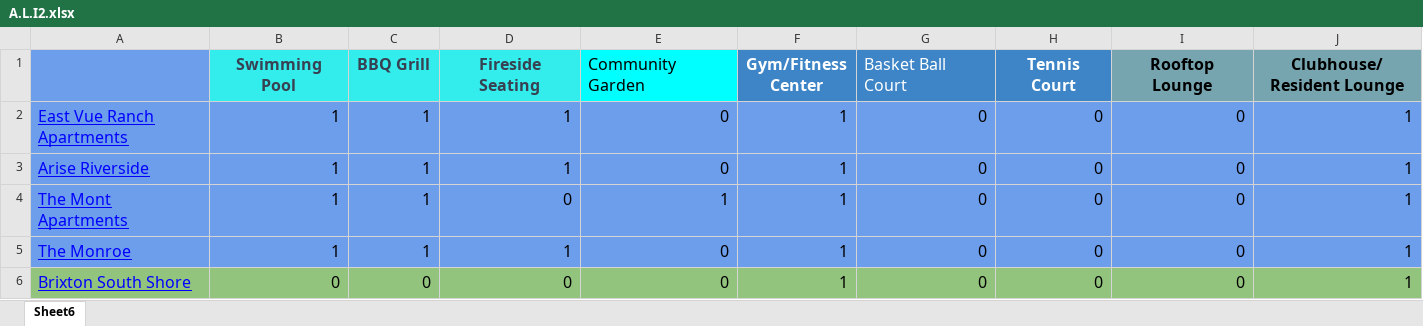
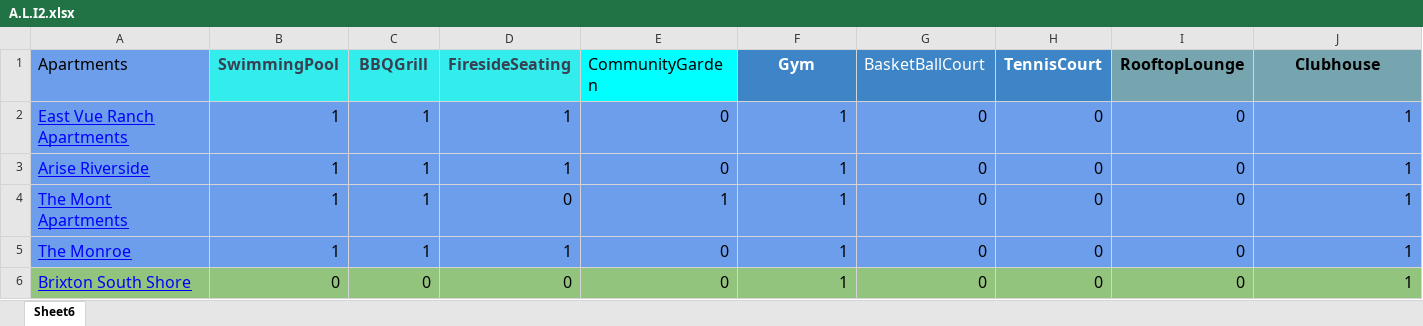
Before and after one commit to Zinwaiyan274/Atxapt_UI, an Excel workbook: A.L.I2.xlsx, sheet Sheet6, drawn as a sheet; only a part is shown; values as stored, in another font and other column widths than the file's, no borders; the diff covers the shown part only; the diff names each change by its address in the sheet, - before the commit and + after, or states it on an @@ line.

```diff
--- a/A.L.I2.xlsx (sheet Sheet6)
+++ b/A.L.I2.xlsx (sheet Sheet6)
-A1: (empty)
+A1: Apartments
-B1: Swimming Pool
+B1: SwimmingPool
-C1: BBQ Grill
+C1: BBQGrill
-D1: Fireside Seating
+D1: FiresideSeating
-E1: Community Garden
+E1: CommunityGarden
-F1: Gym/Fitness Center
+F1: Gym
-G1: Basket Ball Court
+G1: BasketBallCourt
-H1: Tennis Court
+H1: TennisCourt
-I1: Rooftop Lounge
+I1: RooftopLounge
-J1: Clubhouse/Resident Lounge
+J1: Clubhouse
```
Also changed, not shown: 21 edited cells elsewhere in this sheet, 1 other file.
